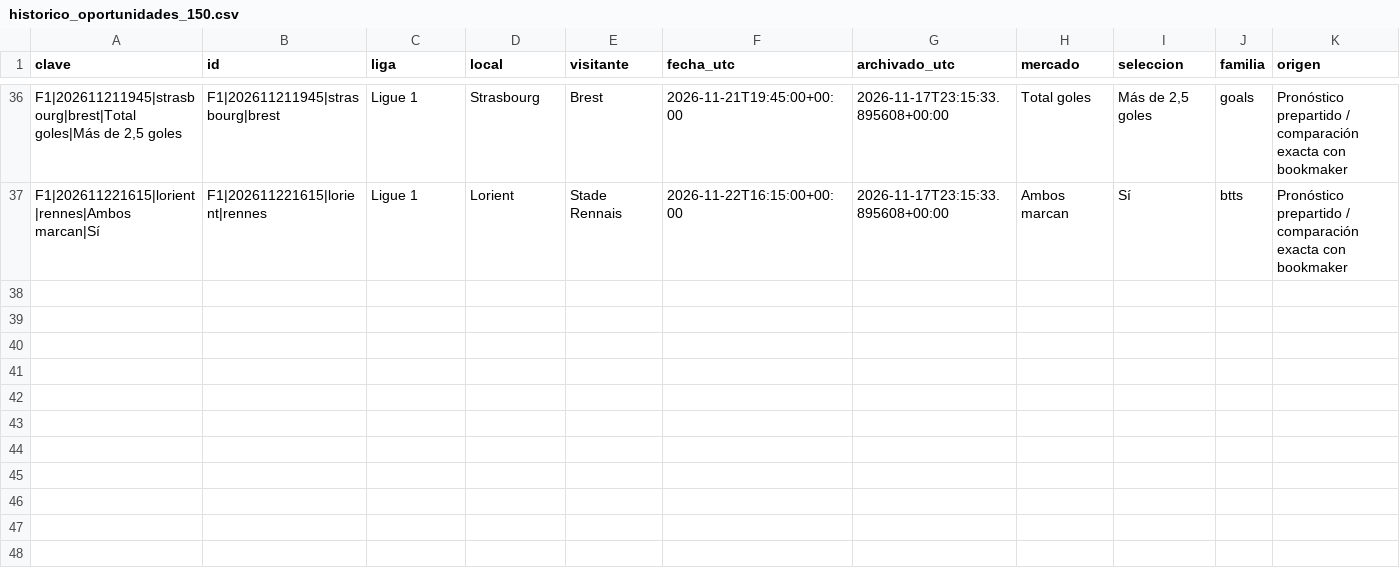
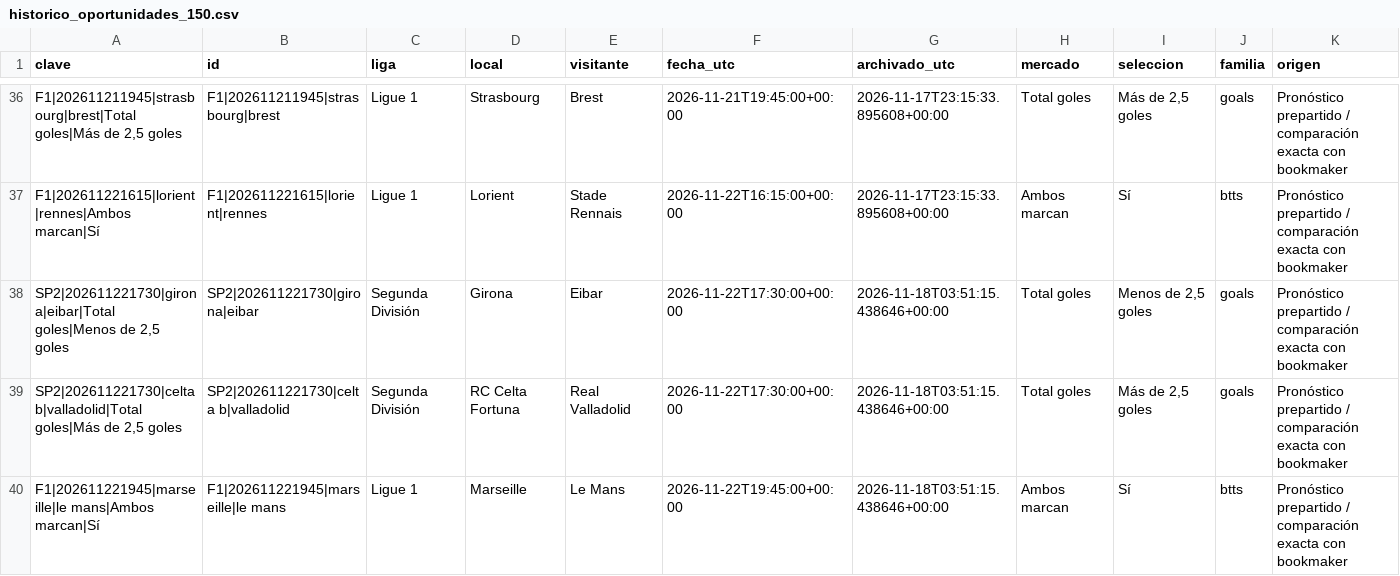
Before and after one commit to rasekes86/football-ai-lab, a CSV file: output/historico_oportunidades_150.csv, drawn as a sheet; only a part is shown, gaps mark what is left out; rows hold the shown columns only; the diff names each change by its address in the sheet, - before the commit and + after, or states it on an @@ line.

```diff
--- a/output/historico_oportunidades_150.csv
+++ b/output/historico_oportunidades_150.csv
+row 38: SP2|202611221730|girona|eibar|Total goles|Menos de 2,5 goles | SP2|202611221730|girona|eibar | Segunda División | Girona | Eibar | 2026-11-22T17:30:00+00:00 | 2026-11-18T03:51:15.438646+00:00 | Total goles | Menos de 2,5 goles | goals | Pronóstico prepartido / comparación exacta con bookmaker
+row 39: SP2|202611221730|celta b|valladolid|Total goles|Más de 2,5 goles | SP2|202611221730|celta b|valladolid | Segunda División | RC Celta Fortuna | Real Valladolid | 2026-11-22T17:30:00+00:00 | 2026-11-18T03:51:15.438646+00:00 | Total goles | Más de 2,5 goles | goals | Pronóstico prepartido / comparación exacta con bookmaker
+row 40: F1|202611221945|marseille|le mans|Ambos marcan|Sí | F1|202611221945|marseille|le mans | Ligue 1 | Marseille | Le Mans | 2026-11-22T19:45:00+00:00 | 2026-11-18T03:51:15.438646+00:00 | Ambos marcan | Sí | btts | Pronóstico prepartido / comparación exacta con bookmaker
```
Also changed, not shown: output/seguimiento_oportunidades_150.csv, 6 other files.
